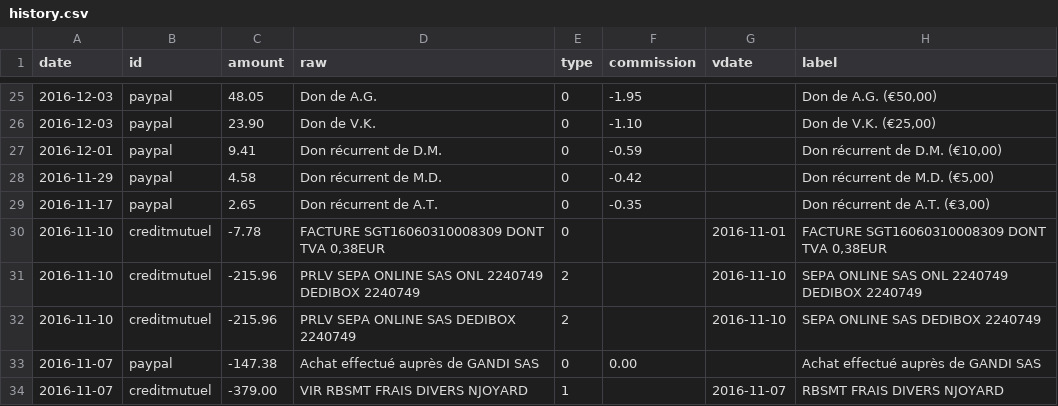
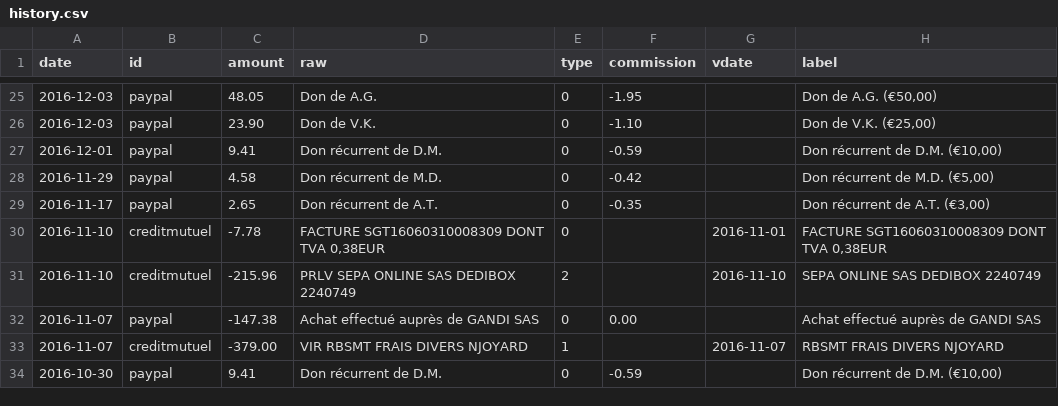
Before and after one commit to regardscitoyens/banque, a CSV file: data/history.csv, drawn as a sheet; only a part is shown, gaps mark what is left out; the shorter side is filled out with more unchanged rows; the diff names each change by its address in the sheet, - before the commit and + after, or states it on an @@ line.

Commit message:
remove doublon

```diff
--- a/data/history.csv
+++ b/data/history.csv
-row 31: 2016-11-10 | creditmutuel | -215.96 | PRLV SEPA ONLINE SAS ONL 2240749 DEDIBOX 2240749 | 2 |  | 2016-11-10 | SEPA ONLINE SAS ONL 2240749 DEDIBOX 2240749
```
